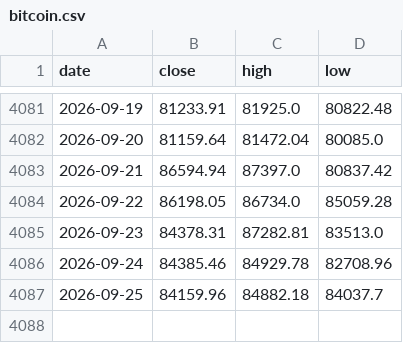
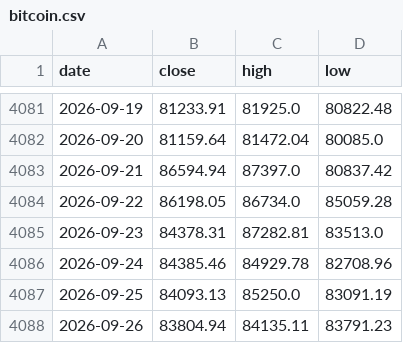
Before and after one commit to soohucn-gif/macro5-dashboard, a CSV file: data/bitcoin.csv, drawn as a sheet; only a part is shown, gaps mark what is left out.

```diff
--- a/data/bitcoin.csv
+++ b/data/bitcoin.csv
@@ -4086,2 +4086,3 @@ date,close,high,low
 2026-09-24,84385.46,84929.78,82708.96
-2026-09-25,84159.96,84882.18,84037.7
+2026-09-25,84093.13,85250.0,83091.19
+2026-09-26,83804.94,84135.11,83791.23
```
Also changed, not shown: data/equity_indices.csv, data/gold.csv, 9 other files.
